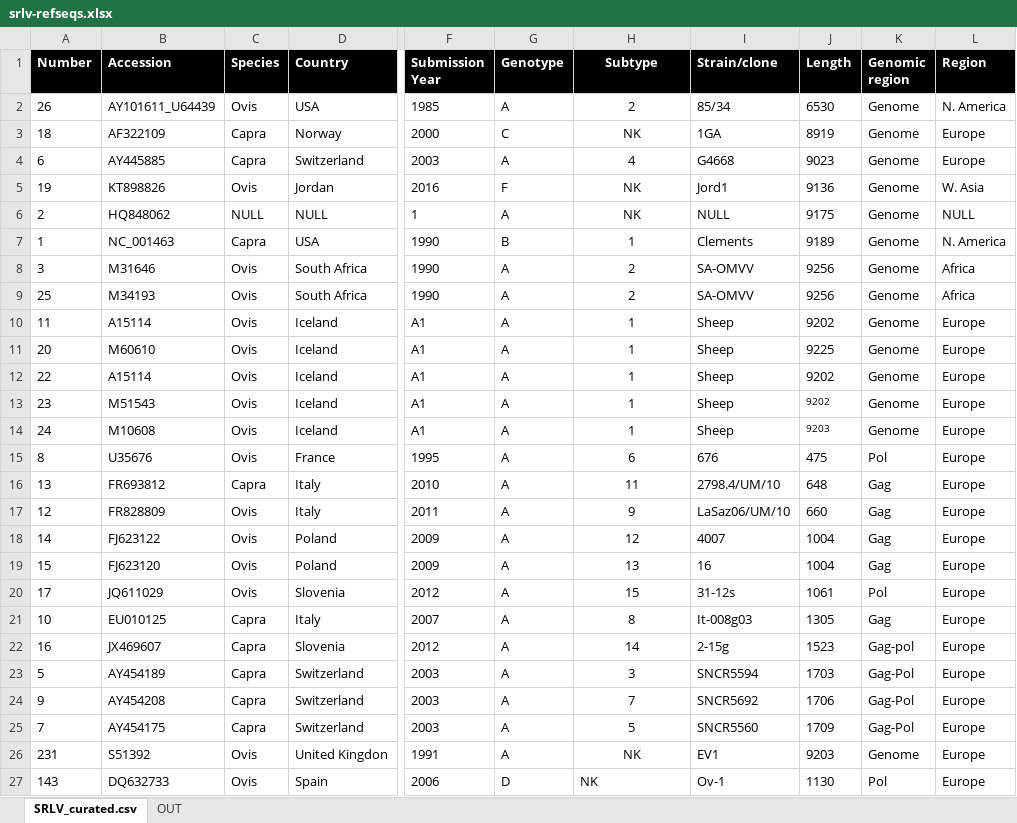
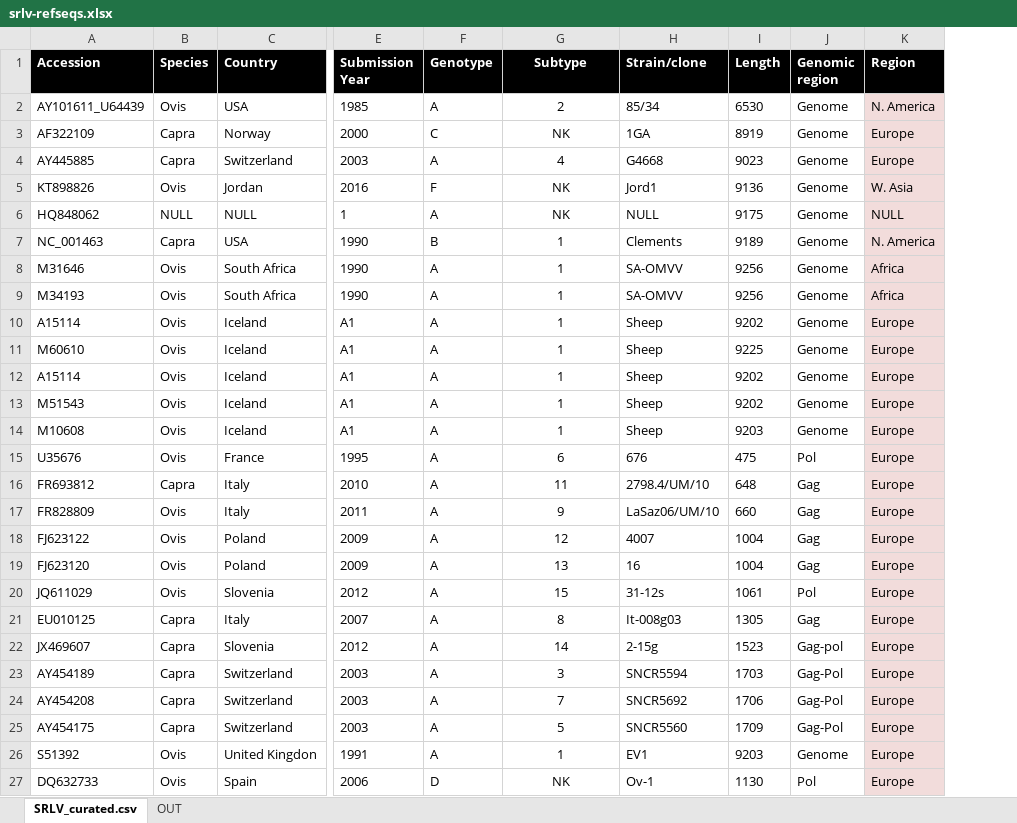
Before and after one commit to giffordlabcvr/Lentivirus-GLUE, an Excel workbook: tabular/extension/srlv-refseqs.xlsx, sheet SRLV_curated.csv, drawn as a sheet; only a part is shown, gaps mark what is left out; values as stored, in another font and other column widths than the file's, no borders; removed rows and columns are numbered as before the commit, all else as after; the diff names each change by its address in the sheet, - before the commit and + after, or states it on an @@ line.

```diff
--- a/tabular/extension/srlv-refseqs.xlsx (sheet SRLV_curated.csv)
+++ b/tabular/extension/srlv-refseqs.xlsx (sheet SRLV_curated.csv)
-column A (Number), rows 2-27: 26 | 18 | 6 | 19 | 2 | 1 | 3 | 25 | 11 | 20 | 22 | 23 | 24 | 8 | 13 | 12 | 14 | 15 | 17 | 10 | 16 | 5 | 9 | 7 | 231 | 143
-K2:K27 fill: none
+K2:K27 fill: #F2DCDB
-G8:G9 (Subtype): 2
+G8:G9 (Subtype): 1
@@ I13:I14 text size: larger @@
-G26 (Subtype): NK
+G26 (Subtype): 1
-G27 alignment: left
+G27 alignment: center
```
Also changed, not shown: 4 other files.
